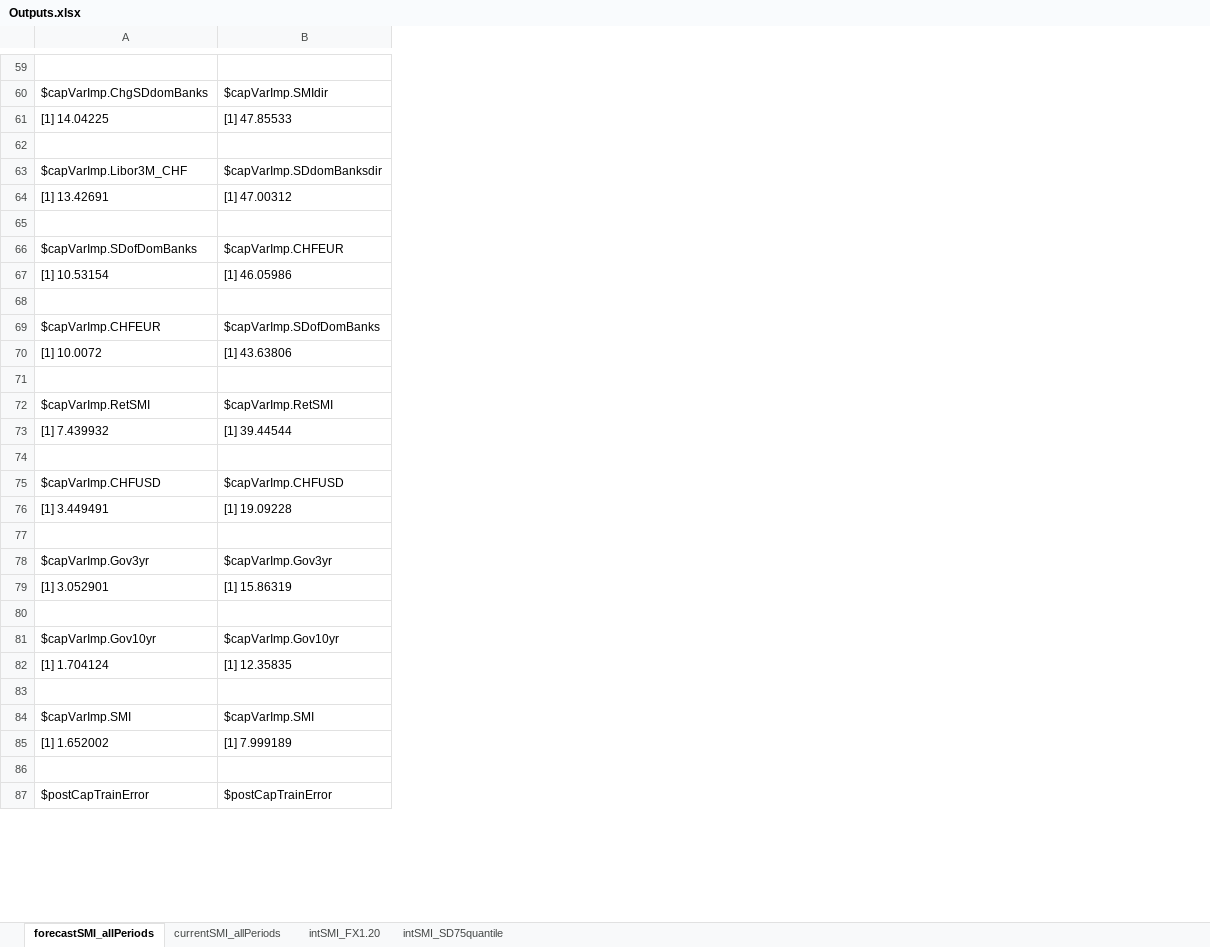
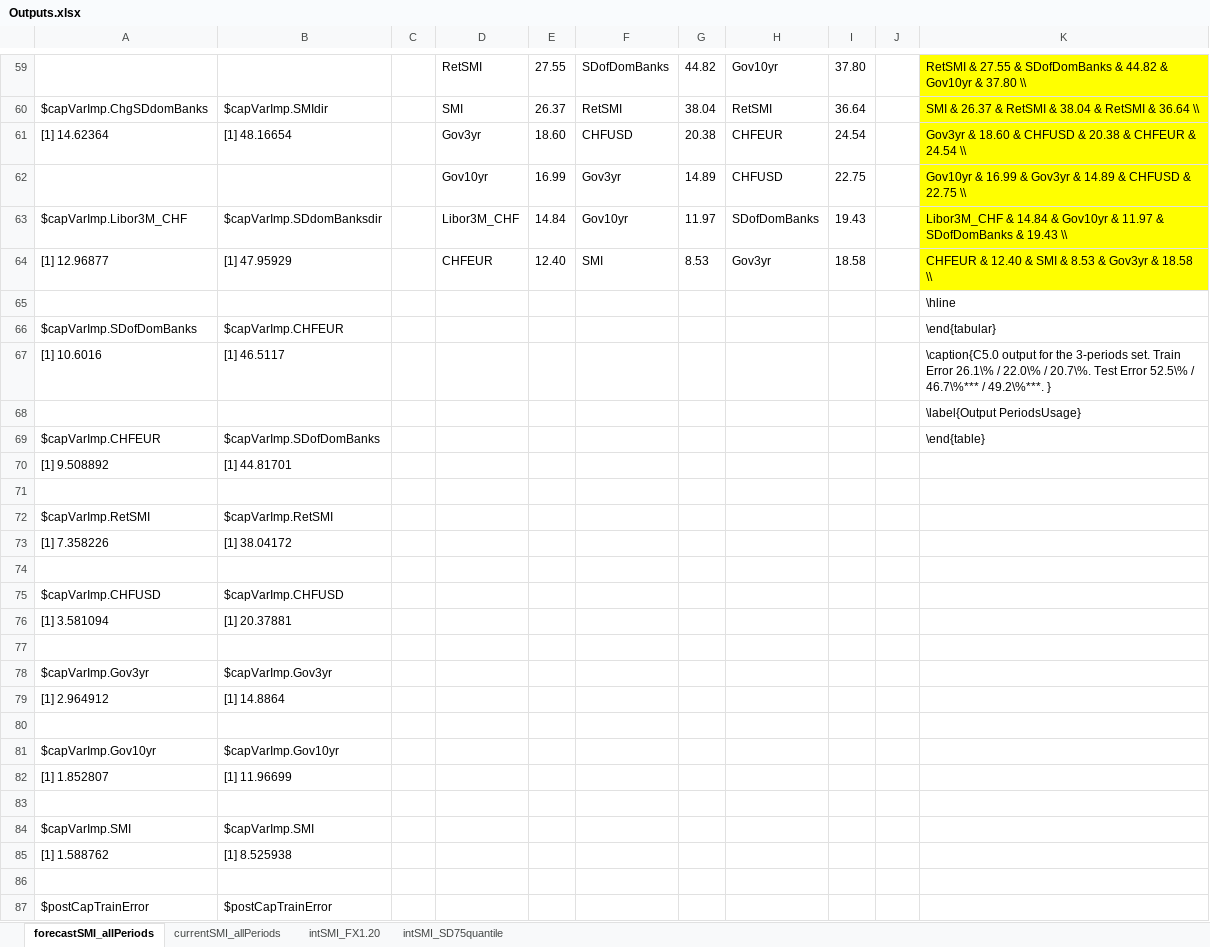
Before and after one commit to larsphilipp/ResSem19, an Excel workbook: Outputs.xlsx, sheet forecastSMI_allPeriods, drawn as a sheet; only a part is shown, gaps mark what is left out; values as stored, in another font and other column widths than the file's, no borders; removed rows and columns are numbered as before the commit, all else as after; the diff covers the shown part only; the diff names each change by its address in the sheet, - before the commit and + after, or states it on an @@ line.

Commit message:
created tables for Forecast

```diff
--- a/Outputs.xlsx (sheet forecastSMI_allPeriods)
+++ b/Outputs.xlsx (sheet forecastSMI_allPeriods)
+column C, empty
+column D, rows 59-60: RetSMI | SMI; rows 62-63: Gov10yr | Libor3M_CHF
+column E, rows 59-60: 27.55 | 26.37; rows 62-63: 16.99 | 14.84
+column F, rows 59-60: SDofDomBanks | RetSMI; rows 62-63: Gov3yr | Gov10yr
+column G, rows 59-60: 44.82 | 38.04; rows 62-63: 14.89 | 11.97
+column H, rows 59-60: Gov10yr | RetSMI; rows 62-63: CHFUSD | SDofDomBanks
+column I, rows 59-60: 37.80 | 36.64; rows 62-63: 22.75 | 19.43
+column J, empty
+column K, rows 59-60: RetSMI & 27.55 & SDofDomBanks & 44.82 & Gov10yr & 37.80 \\ | SMI & 26.37 & RetSMI & 38.04 & RetSMI & 36.64 \\; rows 62-63: Gov10yr & 16.99 & Gov3yr & 14.89 & CHFUSD & 22.75 \\ | Libor3M_CHF & 14.84 & Gov10yr & 11.97 & SDofDomBanks & 19.43 \\; rows 65-66: \hline | \end{tabular}; rows 68-69: \label{Output PeriodsUsage} | \end{table}
-row 59: (empty)
+row 59:  |  |  | RetSMI | 27.55 | SDofDomBanks | 44.82 | Gov10yr | 37.80 |  | RetSMI & 27.55 & SDofDomBanks & 44.82 & Gov10yr & 37.80 \\
-row 61: [1] 14.04225 | [1] 47.85533
+row 61: [1] 14.62364 | [1] 48.16654 |  | Gov3yr | 18.60 | CHFUSD | 20.38 | CHFEUR | 24.54 |  | Gov3yr & 18.60 & CHFUSD & 20.38 & CHFEUR & 24.54 \\
-row 62: (empty)
+row 62:  |  |  | Gov10yr | 16.99 | Gov3yr | 14.89 | CHFUSD | 22.75 |  | Gov10yr & 16.99 & Gov3yr & 14.89 & CHFUSD & 22.75 \\
-row 64: [1] 13.42691 | [1] 47.00312
+row 64: [1] 12.96877 | [1] 47.95929 |  | CHFEUR | 12.40 | SMI | 8.53 | Gov3yr | 18.58 |  | CHFEUR & 12.40 & SMI & 8.53 & Gov3yr & 18.58 \\
-row 67: [1] 10.53154 | [1] 46.05986
+row 67: [1] 10.6016 | [1] 46.5117 |  |  |  |  |  |  |  |  | \caption{C5.0 output for the 3-periods set. Train Error 26.1\% / 22.0\% / 20.7\%. Test Error 52.5\% / 46.7\%*** / 49.2\%***. }
-row 70: [1] 10.0072 | [1] 43.63806
+row 70: [1] 9.508892 | [1] 44.81701
-row 73: [1] 7.439932 | [1] 39.44544
+row 73: [1] 7.358226 | [1] 38.04172
-row 76: [1] 3.449491 | [1] 19.09228
+row 76: [1] 3.581094 | [1] 20.37881
-row 79: [1] 3.052901 | [1] 15.86319
+row 79: [1] 2.964912 | [1] 14.8864
-row 82: [1] 1.704124 | [1] 12.35835
+row 82: [1] 1.852807 | [1] 11.96699
-row 85: [1] 1.652002 | [1] 7.999189
+row 85: [1] 1.588762 | [1] 8.525938
```
Also changed, not shown: 37 added rows, 37 removed rows and 46 edited cells elsewhere in this sheet, 3 other files.
